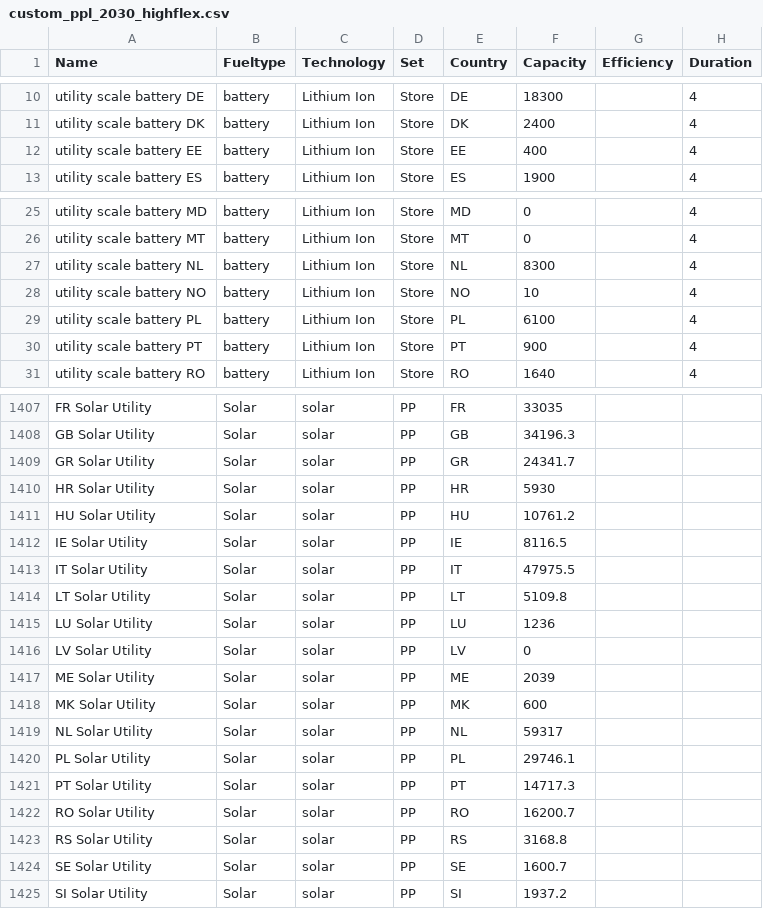
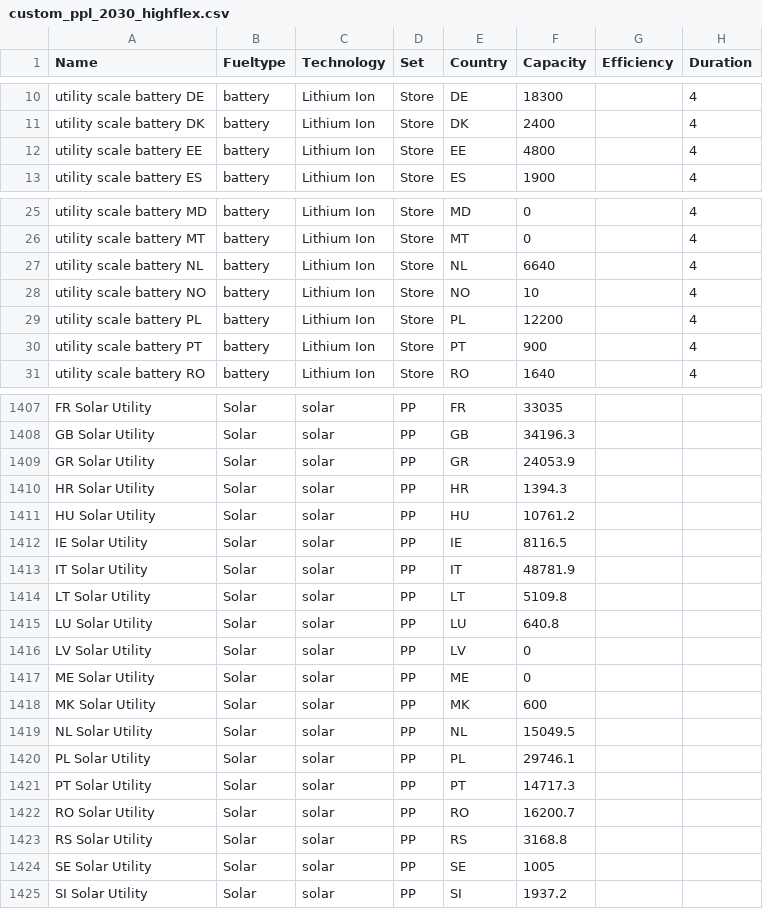
Before and after one commit to open-energy-transition/Ember-Flexibility-Study, a CSV file: data/custom_ppl_2030_highflex.csv, drawn as a sheet; only a part is shown, gaps mark what is left out; the diff covers the shown part only; the diff names each change by its address in the sheet, - before the commit and + after, or states it on an @@ line.

```diff
--- a/data/custom_ppl_2030_highflex.csv
+++ b/data/custom_ppl_2030_highflex.csv
-F12 (Capacity): 400
+F12 (Capacity): 4800
-F27 (Capacity): 8300
+F27 (Capacity): 6640
-F29 (Capacity): 6100
+F29 (Capacity): 12200
-F1409 (Capacity): 24341.7
+F1409 (Capacity): 24053.9
-F1410 (Capacity): 5930
+F1410 (Capacity): 1394.3
-F1413 (Capacity): 47975.5
+F1413 (Capacity): 48781.9
-F1415 (Capacity): 1236
+F1415 (Capacity): 640.8
-F1417 (Capacity): 2039
+F1417 (Capacity): 0
-F1419 (Capacity): 59317
+F1419 (Capacity): 15049.5
-F1424 (Capacity): 1600.7
+F1424 (Capacity): 1005
```
Also changed, not shown: 44 edited cells elsewhere in this file, data/custom_ppl_2030_lowflex.csv, data/custom_ppl_2040_highflex.csv, 2 other files.
